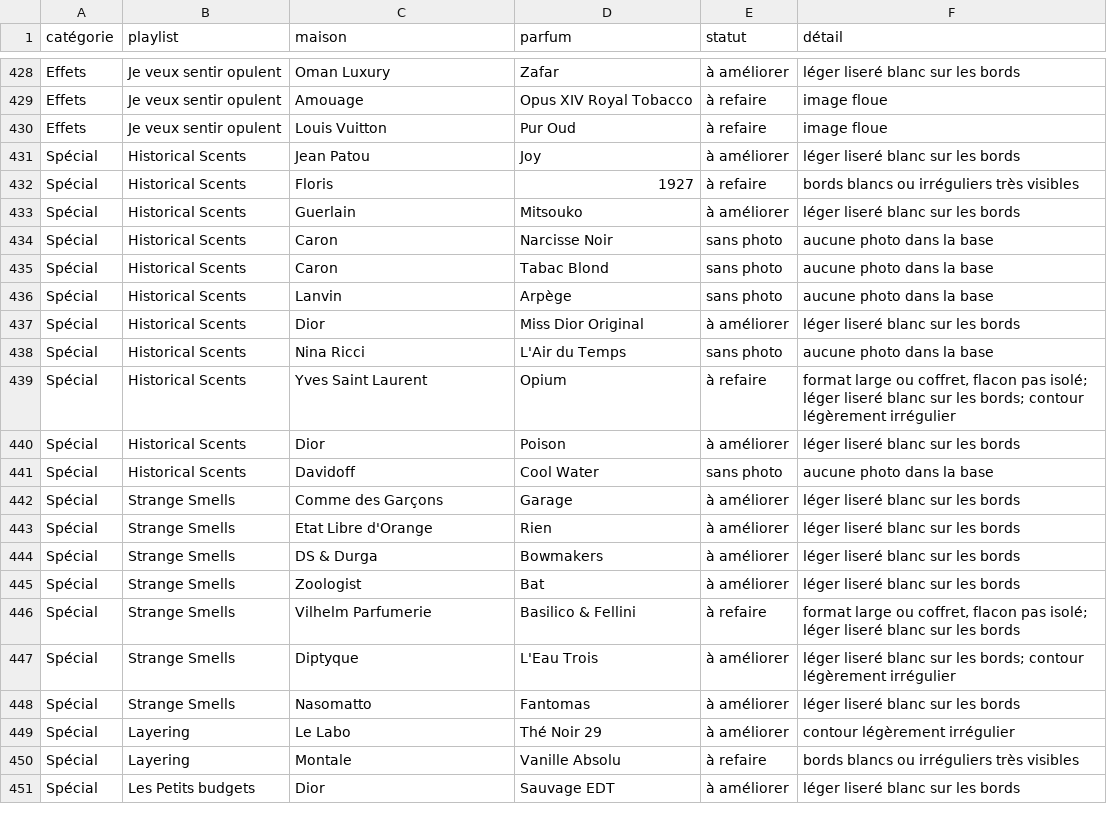
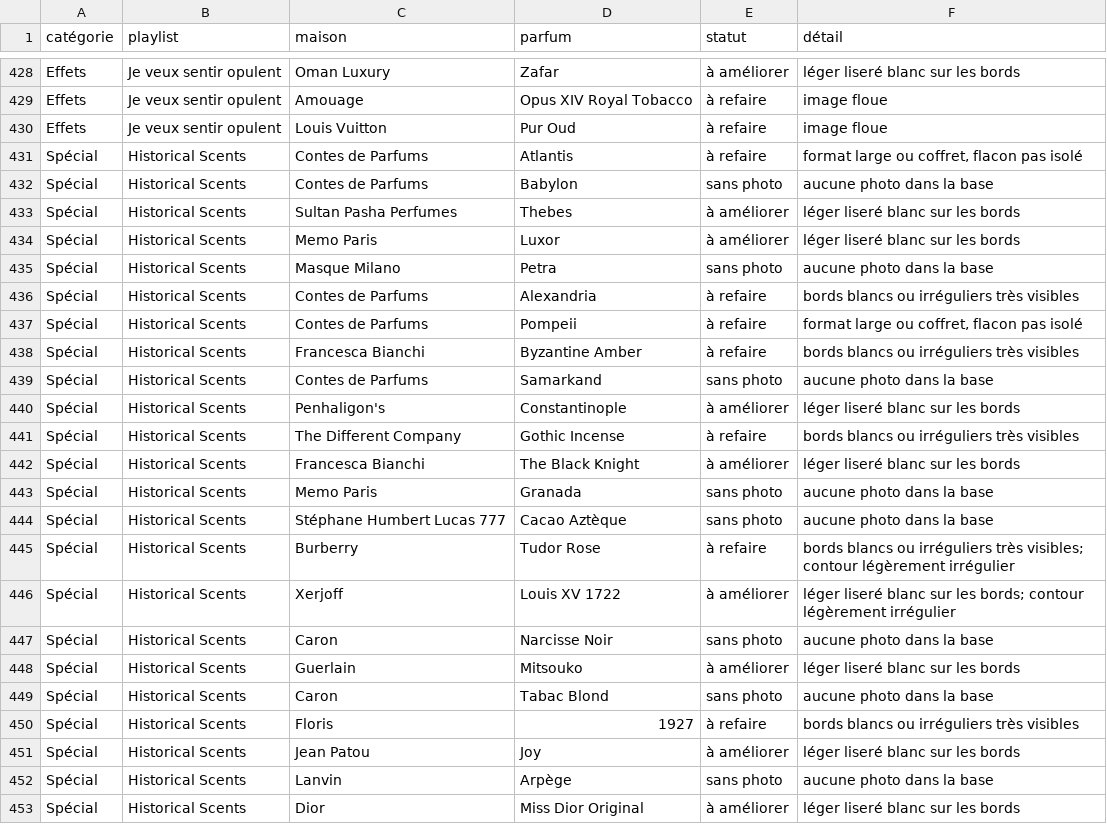
Before and after one commit to roytheo12-rgb/theo-claude, a CSV file: parfumier/data/photos-a-faire.csv, drawn as a sheet; only a part is shown, gaps mark what is left out; the shorter side is filled out with more unchanged rows.

```diff
--- a/parfumier/data/photos-a-faire.csv
+++ b/parfumier/data/photos-a-faire.csv
@@ -430,7 +430,23 @@ Effets;Je veux sentir opulent;Amouage;Opus XIV Royal Tobacco;à refaire;image fl
 Effets;Je veux sentir opulent;Louis Vuitton;Pur Oud;à refaire;image floue
+Spécial;Historical Scents;Contes de Parfums;Atlantis;à refaire;format large ou coffret, flacon pas isolé
+Spécial;Historical Scents;Contes de Parfums;Babylon;sans photo;aucune photo dans la base
+Spécial;Historical Scents;Sultan Pasha Perfumes;Thebes;à améliorer;léger liseré blanc sur les bords
+Spécial;Historical Scents;Memo Paris;Luxor;à améliorer;léger liseré blanc sur les bords
+Spécial;Historical Scents;Masque Milano;Petra;sans photo;aucune photo dans la base
+Spécial;Historical Scents;Contes de Parfums;Alexandria;à refaire;bords blancs ou irréguliers très visibles
+Spécial;Historical Scents;Contes de Parfums;Pompeii;à refaire;format large ou coffret, flacon pas isolé
+Spécial;Historical Scents;Francesca Bianchi;Byzantine Amber;à refaire;bords blancs ou irréguliers très visibles
+Spécial;Historical Scents;Contes de Parfums;Samarkand;sans photo;aucune photo dans la base
+Spécial;Historical Scents;Penhaligon's;Constantinople;à améliorer;léger liseré blanc sur les bords
+Spécial;Historical Scents;The Different Company;Gothic Incense;à refaire;bords blancs ou irréguliers très visibles
+Spécial;Historical Scents;Francesca Bianchi;The Black Knight;à améliorer;léger liseré blanc sur les bords
+Spécial;Historical Scents;Memo Paris;Granada;sans photo;aucune photo dans la base
+Spécial;Historical Scents;Stéphane Humbert Lucas 777;Cacao Aztèque;sans photo;aucune photo dans la base
+Spécial;Historical Scents;Burberry;Tudor Rose;à refaire;"bords blancs ou irréguliers très visibles; contour légèrement irrégulier"
+Spécial;Historical Scents;Xerjoff;Louis XV 1722;à améliorer;"léger liseré blanc sur les bords; contour légèrement irrégulier"
+Spécial;Historical Scents;Caron;Narcisse Noir;sans photo;aucune photo dans la base
+Spécial;Historical Scents;Guerlain;Mitsouko;à améliorer;léger liseré blanc sur les bords
+Spécial;Historical Scents;Caron;Tabac Blond;sans photo;aucune photo dans la base
+Spécial;Historical Scents;Floris;1927;à refaire;bords blancs ou irréguliers très visibles
 Spécial;Historical Scents;Jean Patou;Joy;à améliorer;léger liseré blanc sur les bords
-Spécial;Historical Scents;Floris;1927;à refaire;bords blancs ou irréguliers très visibles
-Spécial;Historical Scents;Guerlain;Mitsouko;à améliorer;léger liseré blanc sur les bords
-Spécial;Historical Scents;Caron;Narcisse Noir;sans photo;aucune photo dans la base
-Spécial;Historical Scents;Caron;Tabac Blond;sans photo;aucune photo dans la base
 Spécial;Historical Scents;Lanvin;Arpège;sans photo;aucune photo dans la base
```
Also changed, not shown: 7 other files.
